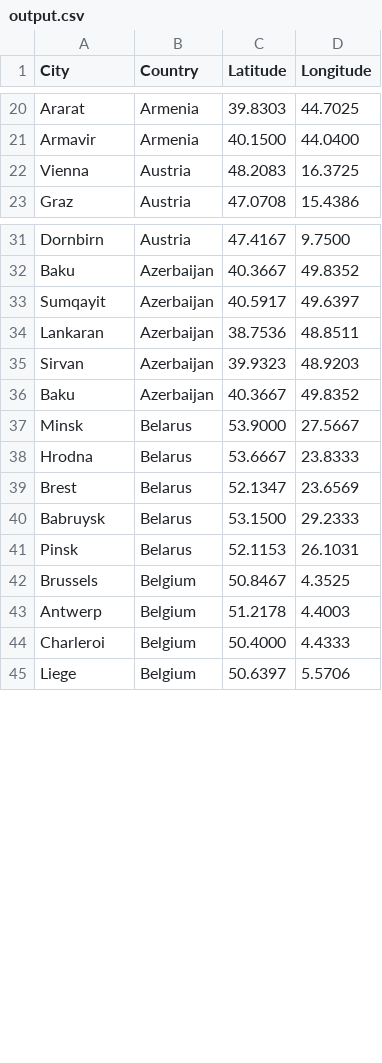
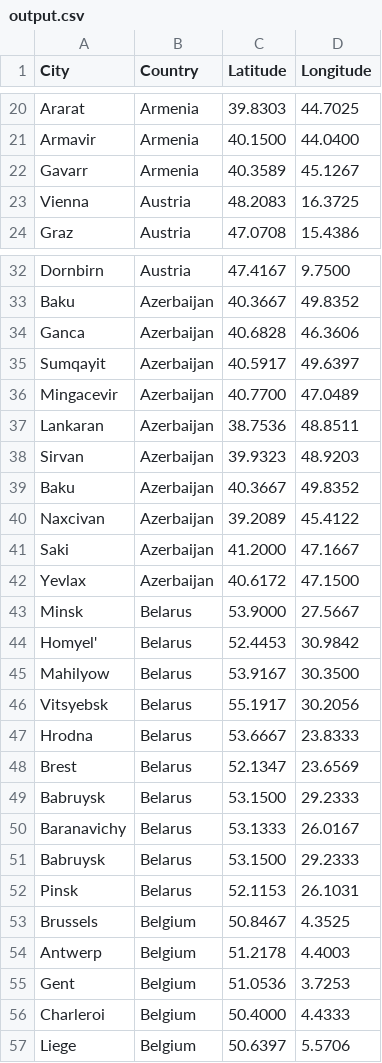
Before and after one commit to elliotpk/DSMSim, a CSV file: Src/Database/Network_Database/output.csv, drawn as a sheet; only a part is shown, gaps mark what is left out; the diff covers the shown part only; the diff names each change by its address in the sheet, - before the commit and + after, or states it on an @@ line.

```diff
--- a/Src/Database/Network_Database/output.csv
+++ b/Src/Database/Network_Database/output.csv
+row 22: Gavarr | Armenia | 40.3589 | 45.1267
+row 34: Ganca | Azerbaijan | 40.6828 | 46.3606
+row 36: Mingacevir | Azerbaijan | 40.7700 | 47.0489
+row 40: Naxcivan | Azerbaijan | 39.2089 | 45.4122
+row 41: Saki | Azerbaijan | 41.2000 | 47.1667
+row 42: Yevlax | Azerbaijan | 40.6172 | 47.1500
+row 44: Homyel' | Belarus | 52.4453 | 30.9842
+row 45: Mahilyow | Belarus | 53.9167 | 30.3500
+row 46: Vitsyebsk | Belarus | 55.1917 | 30.2056
+row 49: Babruysk | Belarus | 53.1500 | 29.2333
+row 50: Baranavichy | Belarus | 53.1333 | 26.0167
+row 55: Gent | Belgium | 51.0536 | 3.7253
```
Also changed, not shown: 21 added rows and 1 removed row elsewhere in this file, Src/Database/Network_Database/AdjMatrix.csv, Src/Database/Network_Database/closest_cities.csv, 6 other files.
